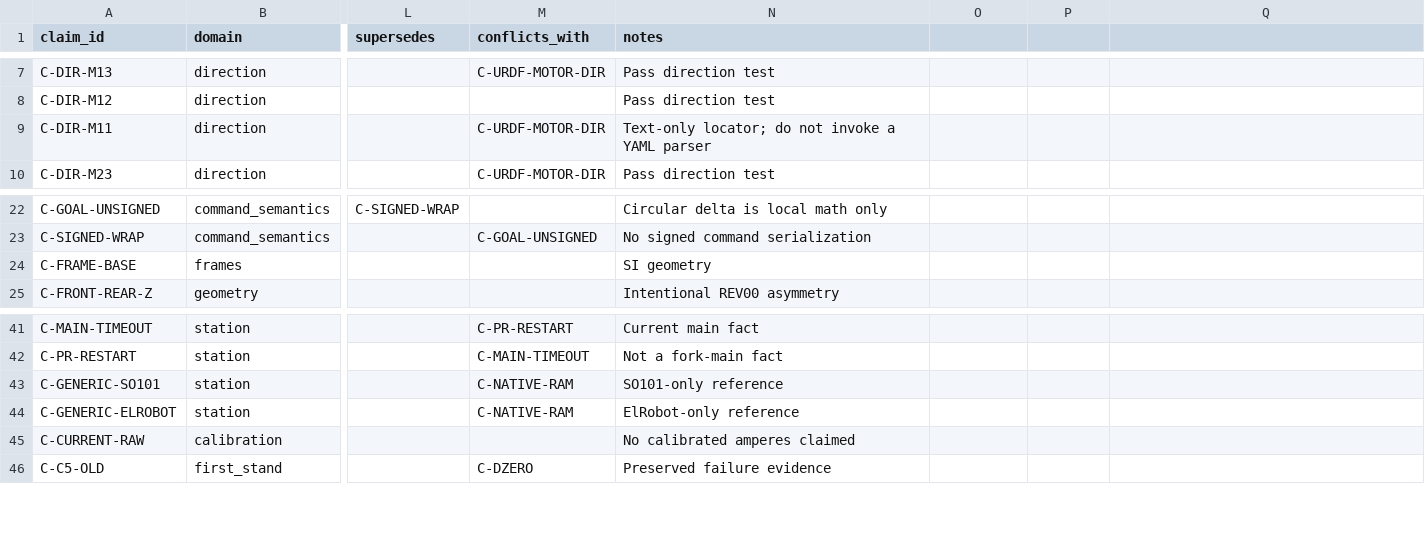
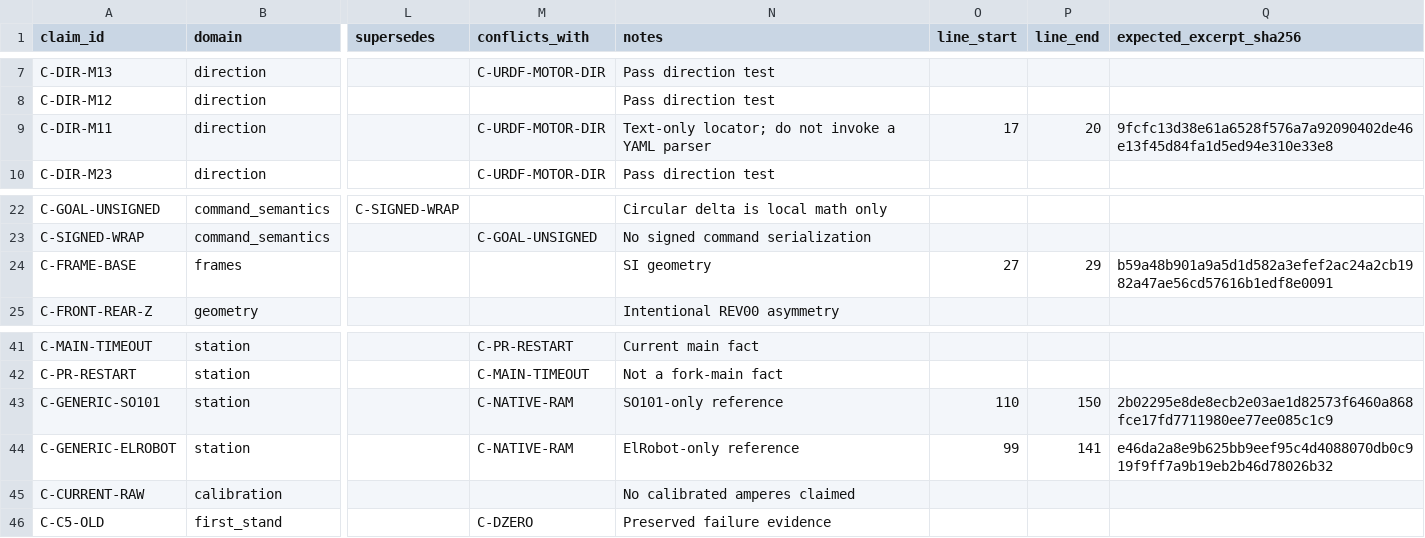
Before and after one commit to MattRobotics/robot-dog, a CSV file: 06_Software/Matdog_Core/milestone_i/registries/source_claim_registry.csv, drawn as a sheet; only a part is shown, gaps mark what is left out; the diff names each change by its address in the sheet, - before the commit and + after, or states it on an @@ line.

Commit message:
fix(milestone-i): bind foundation validation to pinned git blobs

```diff
--- a/06_Software/Matdog_Core/milestone_i/registries/source_claim_registry.csv
+++ b/06_Software/Matdog_Core/milestone_i/registries/source_claim_registry.csv
-O1: (empty)
+O1: line_start
-P1: (empty)
+P1: line_end
-Q1: (empty)
+Q1: expected_excerpt_sha256
-O9 (line_start): (empty)
+O9 (line_start): 17
-P9 (line_end): (empty)
+P9 (line_end): 20
-Q9 (expected_excerpt_sha256): (empty)
+Q9 (expected_excerpt_sha256): 9fcfc13d38e61a6528f576a7a92090402de46e13f45d84fa1d5ed94e310e33e8
-O24 (line_start): (empty)
+O24 (line_start): 27
-P24 (line_end): (empty)
+P24 (line_end): 29
-Q24 (expected_excerpt_sha256): (empty)
+Q24 (expected_excerpt_sha256): b59a48b901a9a5d1d582a3efef2ac24a2cb1982a47ae56cd57616b1edf8e0091
-O43 (line_start): (empty)
+O43 (line_start): 110
-P43 (line_end): (empty)
+P43 (line_end): 150
-Q43 (expected_excerpt_sha256): (empty)
+Q43 (expected_excerpt_sha256): 2b02295e8de8ecb2e03ae1d82573f6460a868fce17fd7711980ee77ee085c1c9
-O44 (line_start): (empty)
+O44 (line_start): 99
-P44 (line_end): (empty)
+P44 (line_end): 141
-Q44 (expected_excerpt_sha256): (empty)
+Q44 (expected_excerpt_sha256): e46da2a8e9b625bb9eef95c4d4088070db0c919f9ff7a9b19eb2b46d78026b32
```
Also changed, not shown: 7 other files.
